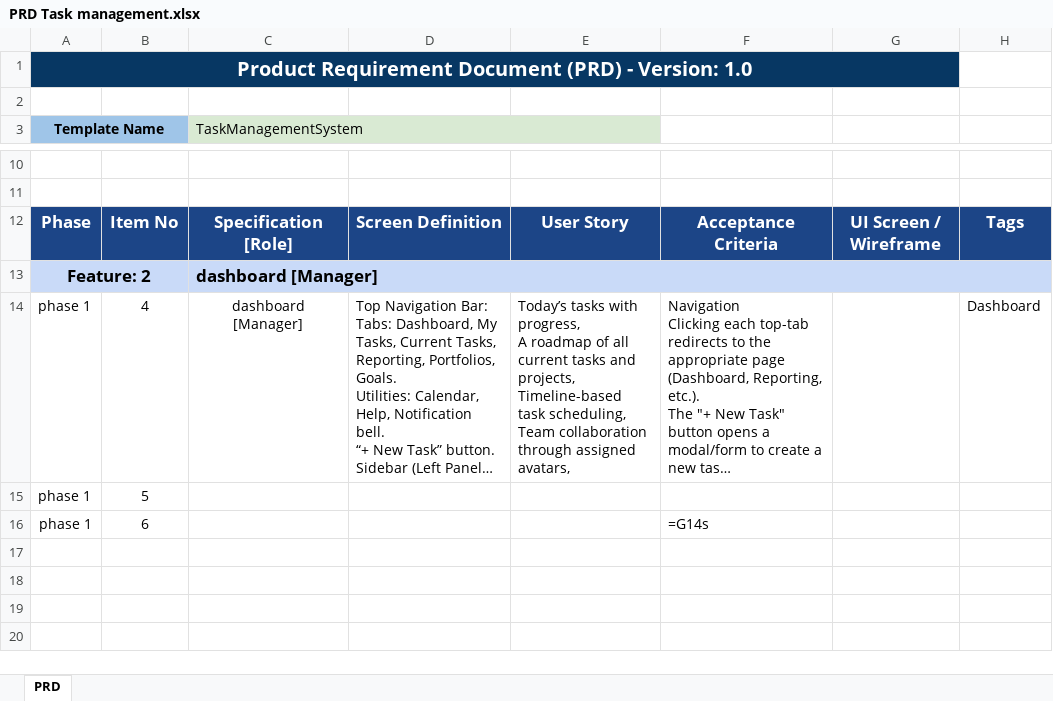
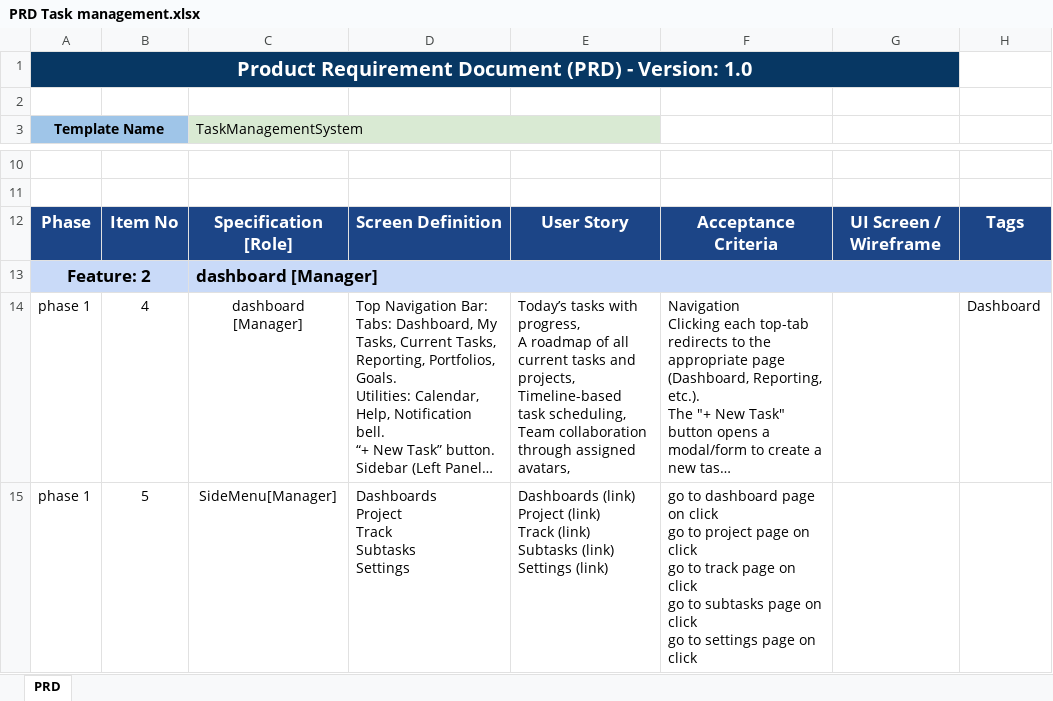
Before and after one commit to TamimAhamed26/Task-Management, an Excel workbook: PRD Task management.xlsx, sheet PRD, drawn as a sheet; only a part is shown, gaps mark what is left out; long unchanged cells end in …; values as stored, in another font and other column widths than the file's, no borders; charts and pictures and conditional formats not drawn; ↵ is a line break in a cell; the diff names each change by its address in the sheet, - before the commit and + after, or states it on an @@ line.

Commit message:
PRD_u

```diff
--- a/PRD Task management.xlsx (sheet PRD)
+++ b/PRD Task management.xlsx (sheet PRD)
-C15 (TaskManagementSystem): (empty)
+C15 (TaskManagementSystem): SideMenu[Manager]
-D15: (empty)
+D15: Dashboards ↵ Project ↵ Track ↵ Subtasks ↵ Settings
-E15: (empty)
+E15: Dashboards (link) ↵ Project (link) ↵ Track (link) ↵ Subtasks (link) ↵ Settings (link)
-F15: (empty)
+F15: go to dashboard page on click ↵ go to project page on click ↵ go to track page on click ↵ go to subtasks page on click ↵ go to settings page on click
-row 16: phase 1 | 6 |  |  |  | =G14s
```
Also changed, not shown: charts or pictures.
